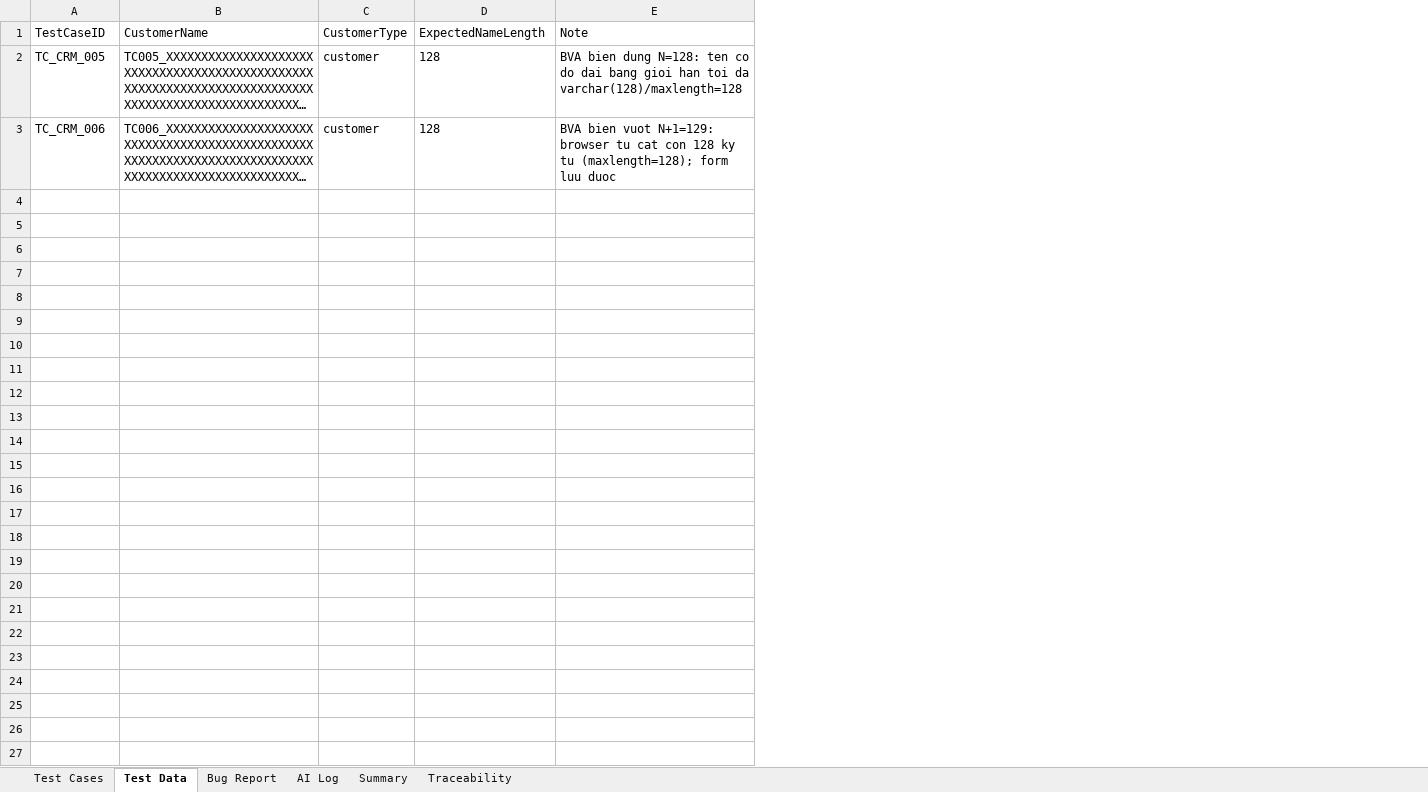
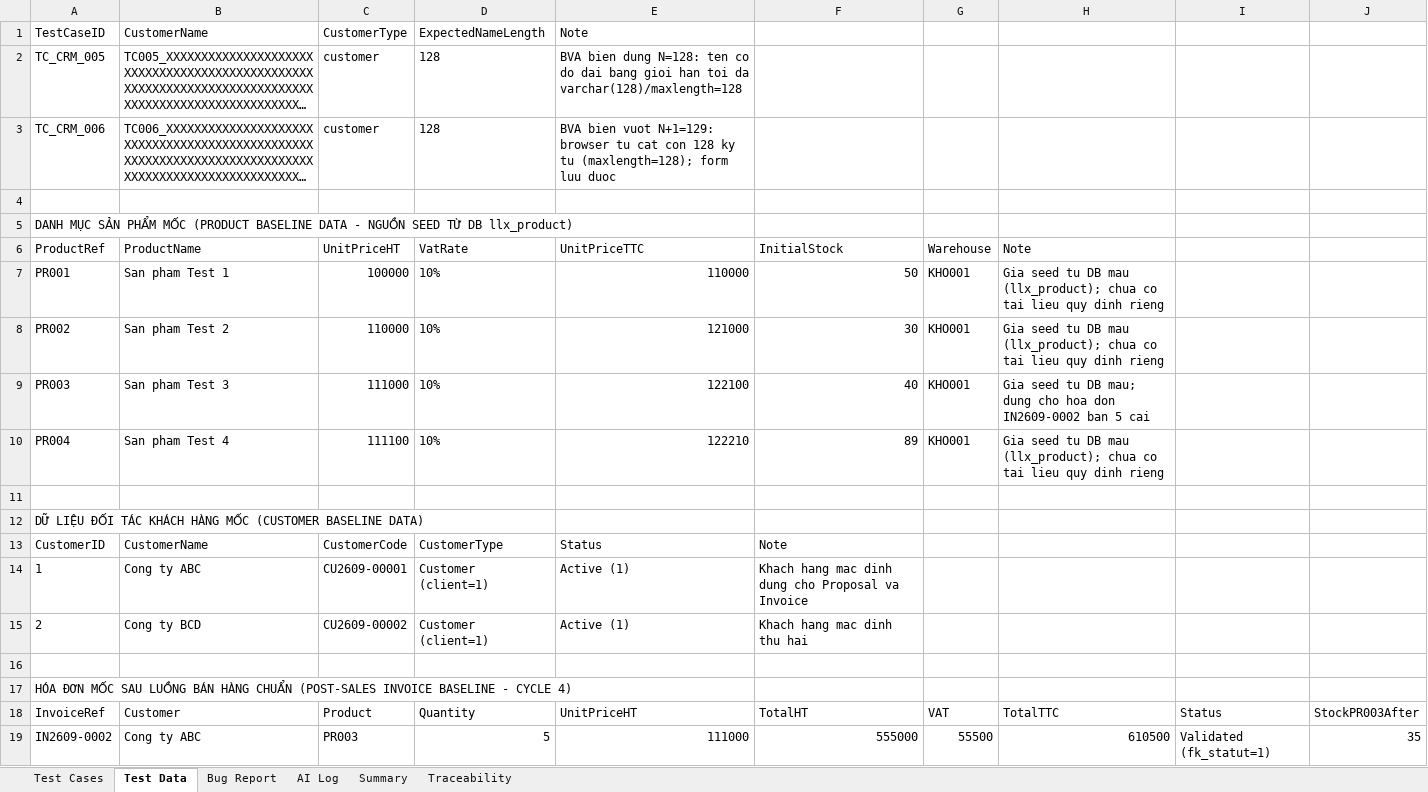
Before and after one commit to phidanghai-spec/Dolibarr_ERP_Testing, an Excel workbook: testcases/Dolibarr_TestCases.xlsx, sheet Test Data, drawn as a sheet; long unchanged cells end in …; values as stored, in another font and other column widths than the file's, no borders; the diff names each change by its address in the sheet, - before the commit and + after, or states it on an @@ line.

Commit message:
test(acceptance): establish clean baseline, sequential run, and sync acceptance results
- Establish pure database baseline schema 'dolibarr_clean' (282 tables, 0 transactions, stock=209)
- Add secure DB baseline dump db/dolibarr_clean_baseline.sql and restore tool tools/restore-db.ps1
- Disable parallel test execution ([assembly: DoNotParallelize]) to resolve race condition on TC_SAL_006
- Verify acceptance run with 30/31 Passed (96.8%), exposing BUG_001 on TC_CRM_010
- Re-verify in isolated clean workspace with identical deterministic results (5.20 min)
- Sync real test run results to Excel (Core: 19 Pass / 1 Fail / 8 Not Run = 67.9%), Traceability, Summary, AI Log STT 17
- Update TestPlan.md, TongHop_DoAn_KiemThu_Dolibarr.md and test run logs

```diff
--- a/testcases/Dolibarr_TestCases.xlsx (sheet Test Data)
+++ b/testcases/Dolibarr_TestCases.xlsx (sheet Test Data)
+column F, empty
+column G, empty
+column H, empty
+column I, empty
+column J, empty
+row 4: (empty)
+row 5: DANH MỤC SẢN PHẨM MỐC (PRODUCT BASELINE DATA - NGUỒN SEED TỪ DB llx_product)
+row 6: ProductRef | ProductName | UnitPriceHT | VatRate | UnitPriceTTC | InitialStock | Warehouse | Note
+row 7: PR001 | San pham Test 1 | 100000 | 10% | 110000 | 50 | KHO001 | Gia seed tu DB mau (llx_product); chua co tai lieu quy dinh rieng
+row 8: PR002 | San pham Test 2 | 110000 | 10% | 121000 | 30 | KHO001 | Gia seed tu DB mau (llx_product); chua co tai lieu quy dinh rieng
+row 9: PR003 | San pham Test 3 | 111000 | 10% | 122100 | 40 | KHO001 | Gia seed tu DB mau; dung cho hoa don IN2609-0002 ban 5 cai
+row 10: PR004 | San pham Test 4 | 111100 | 10% | 122210 | 89 | KHO001 | Gia seed tu DB mau (llx_product); chua co tai lieu quy dinh rieng
+row 11: (empty)
+row 12: DỮ LIỆU ĐỐI TÁC KHÁCH HÀNG MỐC (CUSTOMER BASELINE DATA)
+row 13: CustomerID | CustomerName | CustomerCode | CustomerType | Status | Note
+row 14: 1 | Cong ty ABC | CU2609-00001 | Customer (client=1) | Active (1) | Khach hang mac dinh dung cho Proposal va Invoice
+row 15: 2 | Cong ty BCD | CU2609-00002 | Customer (client=1) | Active (1) | Khach hang mac dinh thu hai
+row 16: (empty)
+row 17: HÓA ĐƠN MỐC SAU LUỒNG BÁN HÀNG CHUẨN (POST-SALES INVOICE BASELINE - CYCLE 4)
+row 18: InvoiceRef | Customer | Product | Quantity | UnitPriceHT | TotalHT | VAT | TotalTTC | Status | StockPR003After
+row 19: IN2609-0002 | Cong ty ABC | PR003 | 5 | 111000 | 555000 | 55500 | 610500 | Validated (fk_statut=1) | 35
```
Also changed, not shown: sheet Test Cases, sheet Summary, sheet AI Log, 30 other files.
